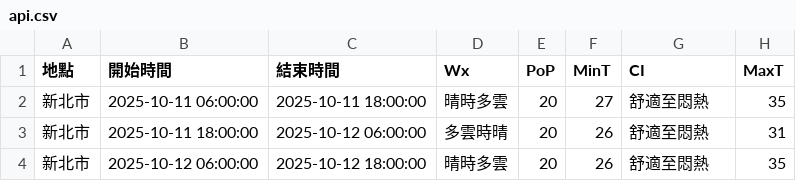
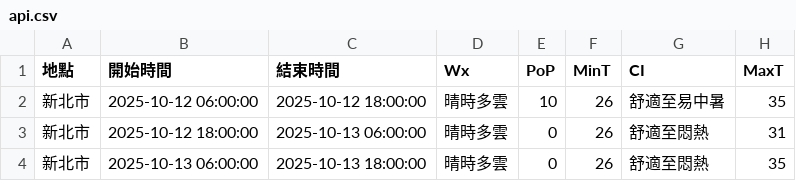
Before and after one commit to oao030oao/1111518-mid, a CSV file: api.csv, drawn as a sheet.

```diff
--- a/api.csv
+++ b/api.csv
@@ -1,4 +1,4 @@
 地點,開始時間,結束時間,Wx,PoP,MinT,CI,MaxT
-新北市,2025-10-11 06:00:00,2025-10-11 18:00:00,晴時多雲,20,27,舒適至悶熱,35
-新北市,2025-10-11 18:00:00,2025-10-12 06:00:00,多雲時晴,20,26,舒適至悶熱,31
-新北市,2025-10-12 06:00:00,2025-10-12 18:00:00,晴時多雲,20,26,舒適至悶熱,35
+新北市,2025-10-12 06:00:00,2025-10-12 18:00:00,晴時多雲,10,26,舒適至易中暑,35
+新北市,2025-10-12 18:00:00,2025-10-13 06:00:00,晴時多雲,0,26,舒適至悶熱,31
+新北市,2025-10-13 06:00:00,2025-10-13 18:00:00,晴時多雲,0,26,舒適至悶熱,35
```
